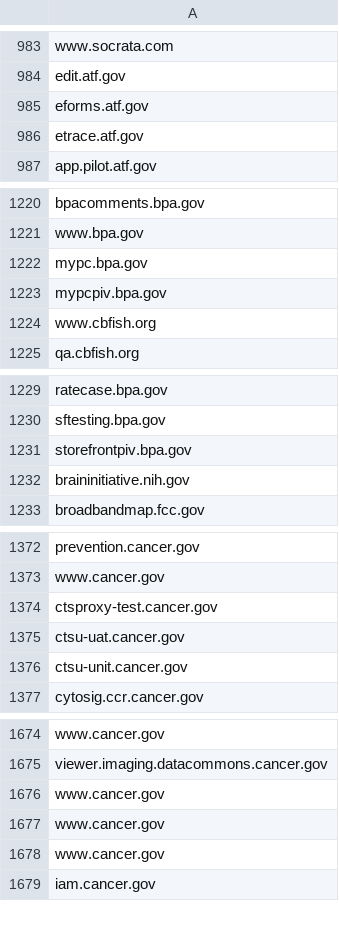
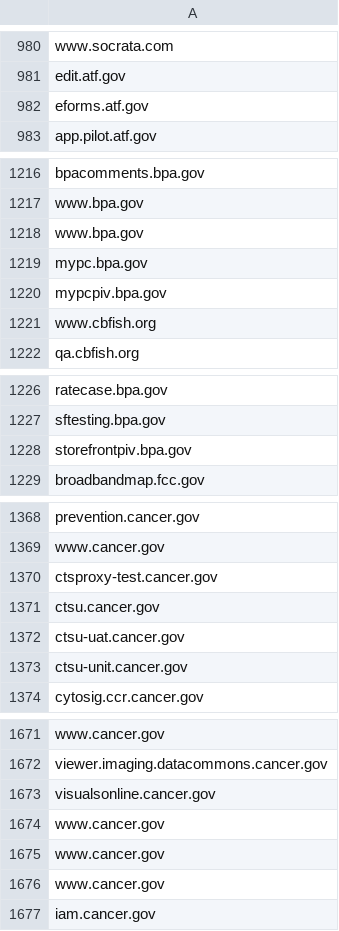
Before and after one commit to GSA/federal-website-index, a CSV file: data/source-lists/final_url_websites.csv, drawn as a sheet; only a part is shown, gaps mark what is left out; the diff covers the shown part only.

```diff
--- a/data/source-lists/final_url_websites.csv
+++ b/data/source-lists/final_url_websites.csv
@@ -985,3 +982,2 @@ edit.atf.gov
 eforms.atf.gov
-etrace.atf.gov
 app.pilot.atf.gov
@@ -1221,2 +1217,3 @@ bpacomments.bpa.gov
 www.bpa.gov
+www.bpa.gov
 mypc.bpa.gov
@@ -1231,3 +1228,2 @@ sftesting.bpa.gov
 storefrontpiv.bpa.gov
-braininitiative.nih.gov
 broadbandmap.fcc.gov
@@ -1374,2 +1370,3 @@ www.cancer.gov
 ctsproxy-test.cancer.gov
+ctsu.cancer.gov
 ctsu-uat.cancer.gov
@@ -1675,2 +1672,3 @@ www.cancer.gov
 viewer.imaging.datacommons.cancer.gov
+visualsonline.cancer.gov
 www.cancer.gov
```
Also changed, not shown: 31 added rows, 37 removed rows, 2 moved rows and 7 edited cells elsewhere in this file.
